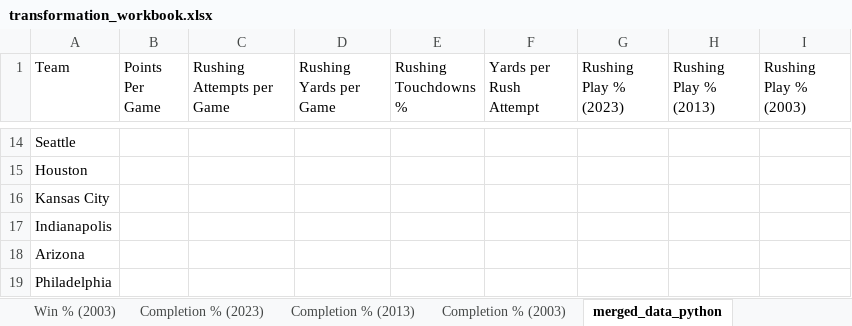
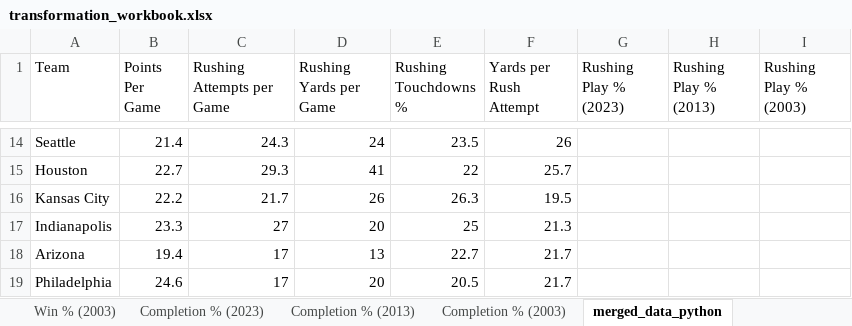
Before and after one commit to abdullahrizmi14/DAT5902_final_project-1, an Excel workbook: transformation_workbook.xlsx, sheet merged_data_python, drawn as a sheet; only a part is shown, gaps mark what is left out; values as stored, in another font and other column widths than the file's, no borders; the diff covers the shown part only; the diff names each change by its address in the sheet, - before the commit and + after, or states it on an @@ line.

```diff
--- a/transformation_workbook.xlsx (sheet merged_data_python)
+++ b/transformation_workbook.xlsx (sheet merged_data_python)
-B14 (Points Per Game): (empty)
+B14 (Points Per Game): 21.4
-C14 (Rushing Attempts per Game): (empty)
+C14 (Rushing Attempts per Game): 24.3
-D14 (Rushing Yards per Game): (empty)
+D14 (Rushing Yards per Game): 24
-E14 (Rushing Touchdowns %): (empty)
+E14 (Rushing Touchdowns %): 23.5
-F14 (Yards per Rush Attempt): (empty)
+F14 (Yards per Rush Attempt): 26
-B15 (Points Per Game): (empty)
+B15 (Points Per Game): 22.7
-C15 (Rushing Attempts per Game): (empty)
+C15 (Rushing Attempts per Game): 29.3
-D15 (Rushing Yards per Game): (empty)
+D15 (Rushing Yards per Game): 41
-E15 (Rushing Touchdowns %): (empty)
+E15 (Rushing Touchdowns %): 22
-F15 (Yards per Rush Attempt): (empty)
+F15 (Yards per Rush Attempt): 25.7
-B16 (Points Per Game): (empty)
+B16 (Points Per Game): 22.2
-C16 (Rushing Attempts per Game): (empty)
+C16 (Rushing Attempts per Game): 21.7
-D16 (Rushing Yards per Game): (empty)
+D16 (Rushing Yards per Game): 26
-E16 (Rushing Touchdowns %): (empty)
+E16 (Rushing Touchdowns %): 26.3
-F16 (Yards per Rush Attempt): (empty)
+F16 (Yards per Rush Attempt): 19.5
-B17 (Points Per Game): (empty)
+B17 (Points Per Game): 23.3
-C17 (Rushing Attempts per Game): (empty)
+C17 (Rushing Attempts per Game): 27
-D17 (Rushing Yards per Game): (empty)
+D17 (Rushing Yards per Game): 20
-E17 (Rushing Touchdowns %): (empty)
+E17 (Rushing Touchdowns %): 25
-F17 (Yards per Rush Attempt): (empty)
+F17 (Yards per Rush Attempt): 21.3
-B18 (Points Per Game): (empty)
+B18 (Points Per Game): 19.4
-C18:C19 (Rushing Attempts per Game): (empty)
+C18:C19 (Rushing Attempts per Game): 17
-D18 (Rushing Yards per Game): (empty)
+D18 (Rushing Yards per Game): 13
-E18 (Rushing Touchdowns %): (empty)
+E18 (Rushing Touchdowns %): 22.7
-F18:F19 (Yards per Rush Attempt): (empty)
+F18:F19 (Yards per Rush Attempt): 21.7
-B19 (Points Per Game): (empty)
+B19 (Points Per Game): 24.6
-D19 (Rushing Yards per Game): (empty)
+D19 (Rushing Yards per Game): 20
-E19 (Rushing Touchdowns %): (empty)
+E19 (Rushing Touchdowns %): 20.5
```
Also changed, not shown: 130 edited cells elsewhere in this sheet, 1 other file.
